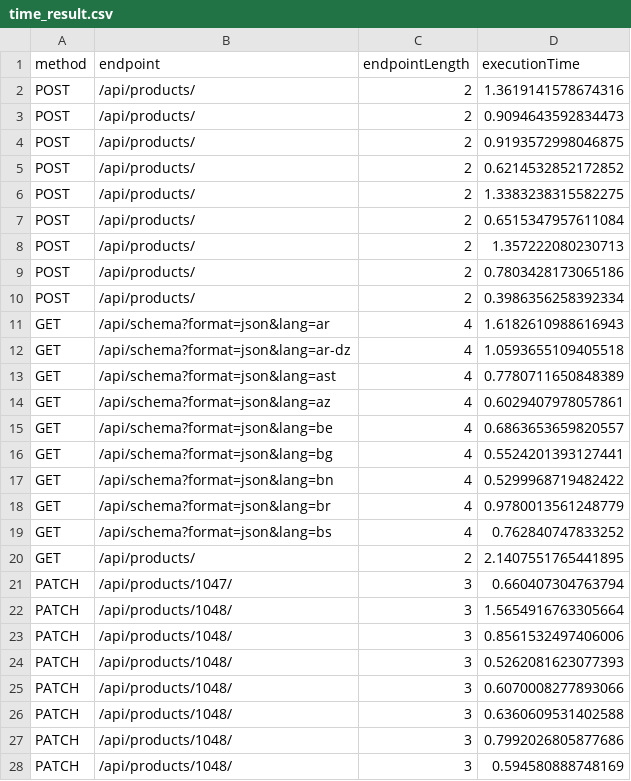
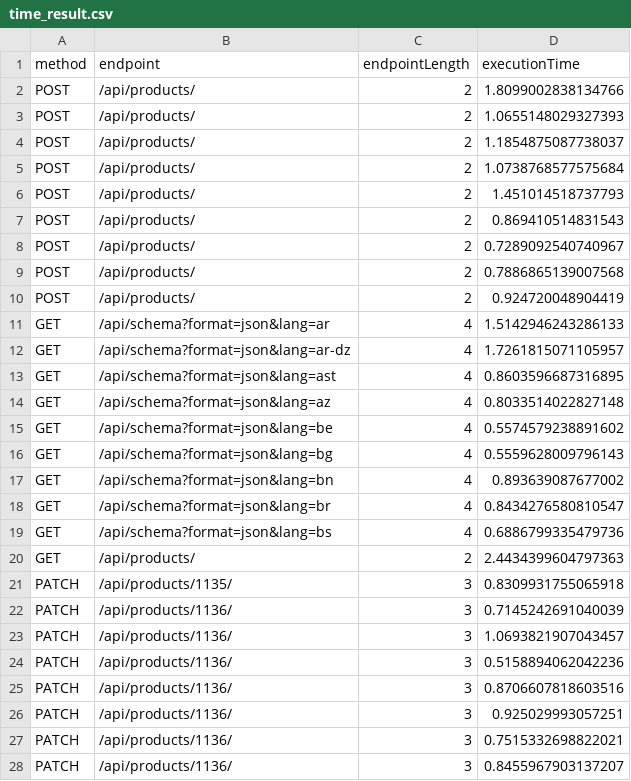
Before and after one commit to vianeyMojuye/restler-fuzzer-mrops, a CSV file: APIS/good apis/Product-Management-API/FuzzLean/time_result.csv, drawn as a sheet; only a part is shown; the diff covers the shown part only.

```diff
--- a/APIS/good apis/Product-Management-API/FuzzLean/time_result.csv
+++ b/APIS/good apis/Product-Management-API/FuzzLean/time_result.csv
@@ -1,28 +1,28 @@
 method,endpoint,endpointLength,executionTime
-POST,/api/products/,2,1.3619141578674316
-POST,/api/products/,2,0.9094643592834473
-POST,/api/products/,2,0.9193572998046875
-POST,/api/products/,2,0.6214532852172852
-POST,/api/products/,2,1.3383238315582275
-POST,/api/products/,2,0.6515347957611084
-POST,/api/products/,2,1.357222080230713
-POST,/api/products/,2,0.7803428173065186
-POST,/api/products/,2,0.3986356258392334
-GET,/api/schema?format=json&lang=ar,4,1.6182610988616943
-GET,/api/schema?format=json&lang=ar-dz,4,1.0593655109405518
-GET,/api/schema?format=json&lang=ast,4,0.7780711650848389
-GET,/api/schema?format=json&lang=az,4,0.6029407978057861
-GET,/api/schema?format=json&lang=be,4,0.6863653659820557
-GET,/api/schema?format=json&lang=bg,4,0.5524201393127441
-GET,/api/schema?format=json&lang=bn,4,0.5299968719482422
-GET,/api/schema?format=json&lang=br,4,0.9780013561248779
-GET,/api/schema?format=json&lang=bs,4,0.762840747833252
-GET,/api/products/,2,2.1407551765441895
-PATCH,/api/products/1047/,3,0.660407304763794
-PATCH,/api/products/1048/,3,1.5654916763305664
-PATCH,/api/products/1048/,3,0.8561532497406006
-PATCH,/api/products/1048/,3,0.5262081623077393
-PATCH,/api/products/1048/,3,0.6070008277893066
-PATCH,/api/products/1048/,3,0.6360609531402588
-PATCH,/api/products/1048/,3,0.7992026805877686
-PATCH,/api/products/1048/,3,0.594580888748169
+POST,/api/products/,2,1.8099002838134766
+POST,/api/products/,2,1.0655148029327393
+POST,/api/products/,2,1.1854875087738037
+POST,/api/products/,2,1.0738768577575684
+POST,/api/products/,2,1.451014518737793
+POST,/api/products/,2,0.869410514831543
+POST,/api/products/,2,0.7289092540740967
+POST,/api/products/,2,0.7886865139007568
+POST,/api/products/,2,0.924720048904419
+GET,/api/schema?format=json&lang=ar,4,1.5142946243286133
+GET,/api/schema?format=json&lang=ar-dz,4,1.7261815071105957
+GET,/api/schema?format=json&lang=ast,4,0.8603596687316895
+GET,/api/schema?format=json&lang=az,4,0.8033514022827148
+GET,/api/schema?format=json&lang=be,4,0.5574579238891602
+GET,/api/schema?format=json&lang=bg,4,0.5559628009796143
+GET,/api/schema?format=json&lang=bn,4,0.893639087677002
+GET,/api/schema?format=json&lang=br,4,0.8434276580810547
+GET,/api/schema?format=json&lang=bs,4,0.6886799335479736
+GET,/api/products/,2,2.4434399604797363
+PATCH,/api/products/1135/,3,0.8309931755065918
+PATCH,/api/products/1136/,3,0.7145242691040039
+PATCH,/api/products/1136/,3,1.0693821907043457
+PATCH,/api/products/1136/,3,0.5158894062042236
+PATCH,/api/products/1136/,3,0.8706607818603516
+PATCH,/api/products/1136/,3,0.925029993057251
+PATCH,/api/products/1136/,3,0.7515332698822021
+PATCH,/api/products/1136/,3,0.8455967903137207
```
Also changed, not shown: 24 edited cells elsewhere in this file, 37 other files.
